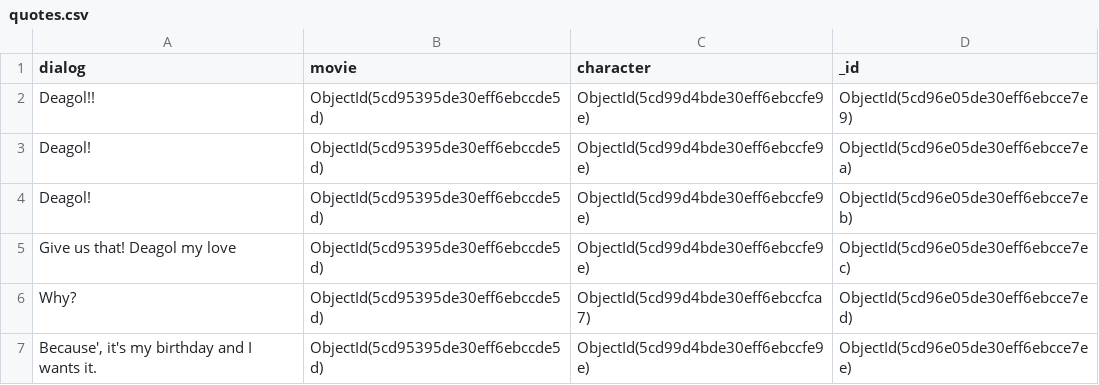
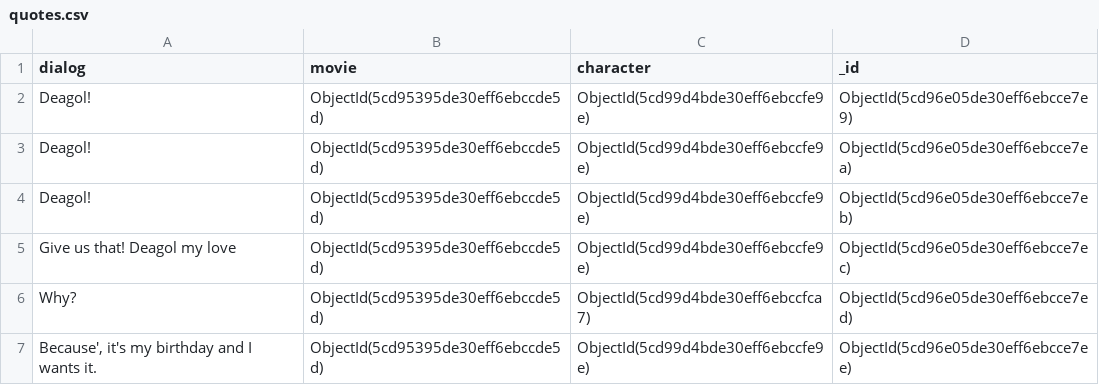
Before and after one commit to gitfrosh/lotr-api, a CSV file: db/csv/quotes.csv, drawn as a sheet; only a part is shown.

Commit message:
fix: test data

```diff
--- a/db/csv/quotes.csv
+++ b/db/csv/quotes.csv
@@ -1,3 +1,3 @@
 dialog,movie,character,_id
-Deagol!!,ObjectId(5cd95395de30eff6ebccde5d),ObjectId(5cd99d4bde30eff6ebccfe9e),ObjectId(5cd96e05de30eff6ebcce7e9)
+Deagol!,ObjectId(5cd95395de30eff6ebccde5d),ObjectId(5cd99d4bde30eff6ebccfe9e),ObjectId(5cd96e05de30eff6ebcce7e9)
 Deagol!,ObjectId(5cd95395de30eff6ebccde5d),ObjectId(5cd99d4bde30eff6ebccfe9e),ObjectId(5cd96e05de30eff6ebcce7ea)
```
